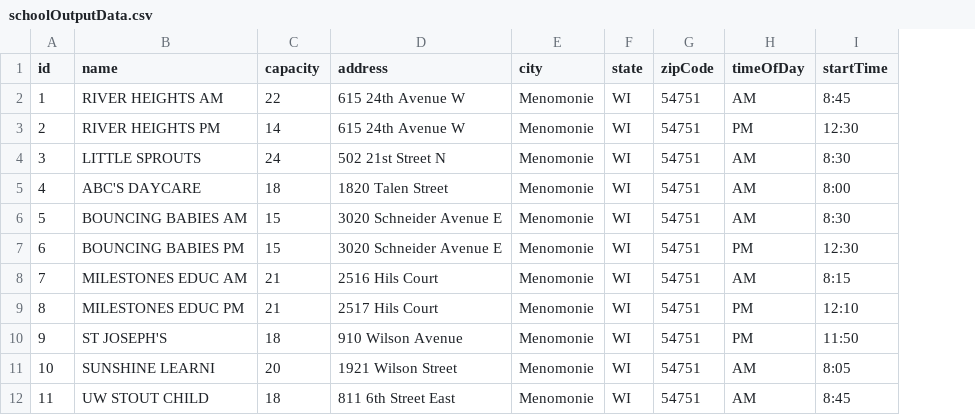
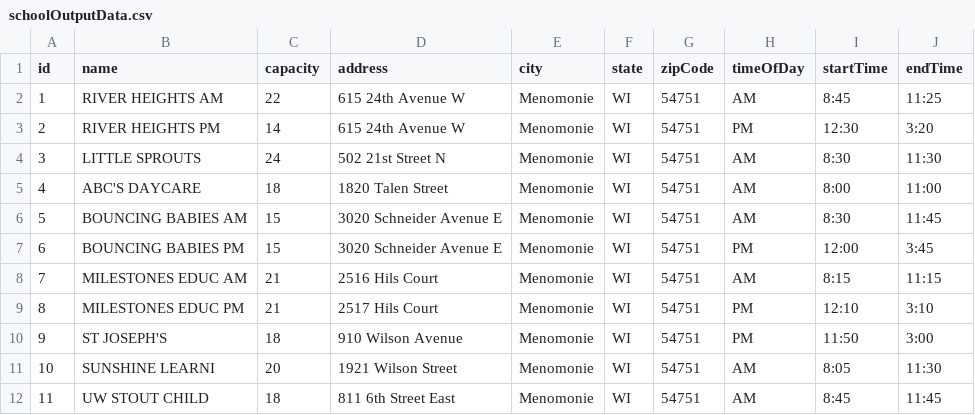
Before and after one commit to TNWOG/PICMath_SDMA, a CSV file: schoolOutputData.csv, drawn as a sheet; the diff names each change by its address in the sheet, - before the commit and + after, or states it on an @@ line.

```diff
--- a/schoolOutputData.csv
+++ b/schoolOutputData.csv
+column J (endTime), rows 2-12: 11:25 | 3:20 | 11:30 | 11:00 | 11:45 | 3:45 | 11:15 | 3:10 | 3:00 | 11:30 | 11:45
-I7 (startTime): 12:30
+I7 (startTime): 12:00
```
Also changed, not shown: routeOutputData.csv, routeStudentInfo.csv, 14 other files.
